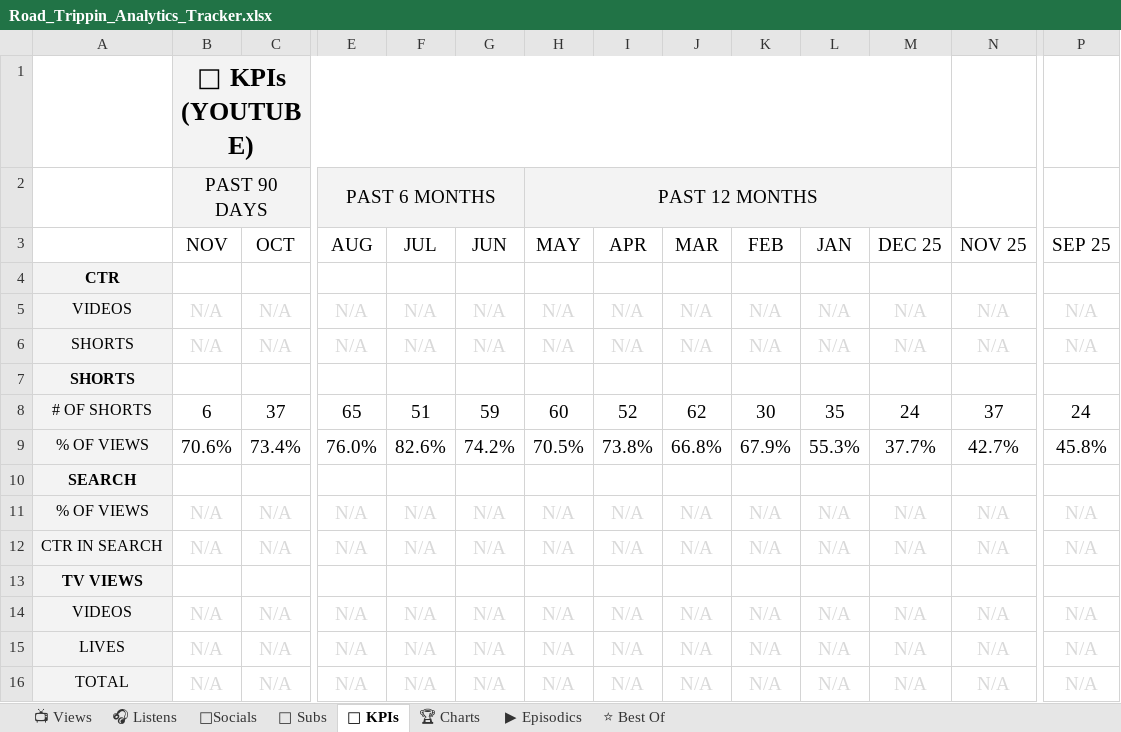
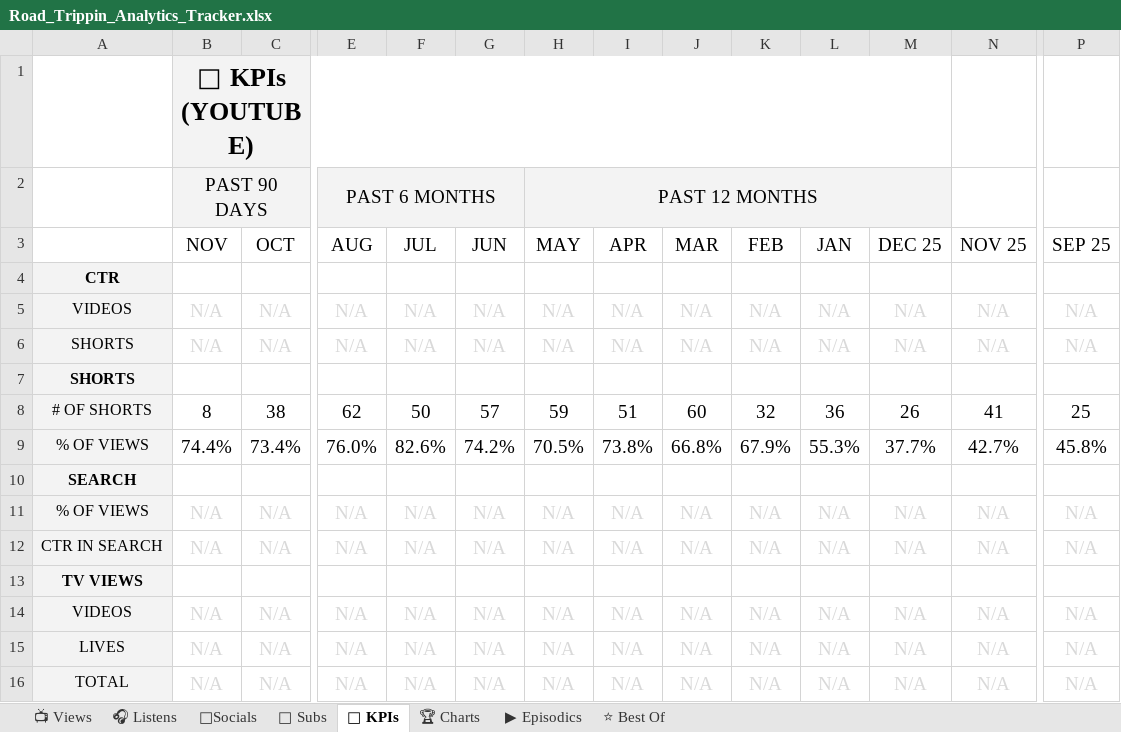
Before and after one commit to raindelaymedia/roadtrippin, an Excel workbook: master/shows/road_trippin/data/Road_Trippin_Analytics_Tracker.xlsx, sheet 🔑 KPIs, drawn as a sheet; only a part is shown, gaps mark what is left out; values as stored, in another font and other column widths than the file's, no borders; the diff covers the shown part only; the diff names each change by its address in the sheet, - before the commit and + after, or states it on an @@ line.

```diff
--- a/master/shows/road_trippin/data/Road_Trippin_Analytics_Tracker.xlsx (sheet 🔑 KPIs)
+++ b/master/shows/road_trippin/data/Road_Trippin_Analytics_Tracker.xlsx (sheet 🔑 KPIs)
-B8 (NOV): 6
+B8 (NOV): 8
-C8 (OCT): 37
+C8 (OCT): 38
-E8 (AUG): 65
+E8 (AUG): 62
-F8 (JUL): 51
+F8 (JUL): 50
-G8 (JUN): 59
+G8 (JUN): 57
-H8 (MAY): 60
+H8 (MAY): 59
-I8 (APR): 52
+I8 (APR): 51
-J8 (MAR): 62
+J8 (MAR): 60
-K8 (FEB): 30
+K8 (FEB): 32
-L8 (JAN): 35
+L8 (JAN): 36
-M8 (DEC 25): 24
+M8 (DEC 25): 26
-N8 (NOV 25): 37
+N8 (NOV 25): 41
-P8 (SEP 25): 24
+P8 (SEP 25): 25
-B9 (NOV): 70.6%
+B9 (NOV): 74.4%
```
Also changed, not shown: 3 edited cells elsewhere in this sheet, sheet 👥 Subs, sheet ⭐ Best Of, sheet 📺 Views, sheet ▶ Episodics, sheet 🎧 Listens, 41 other files.
